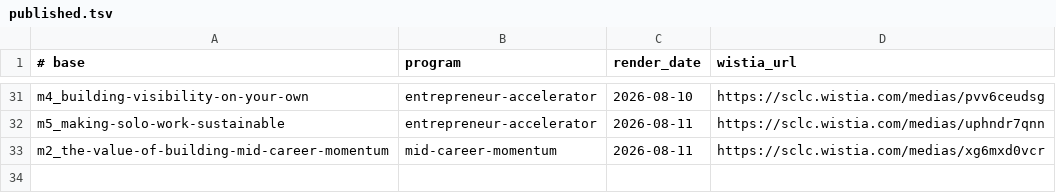
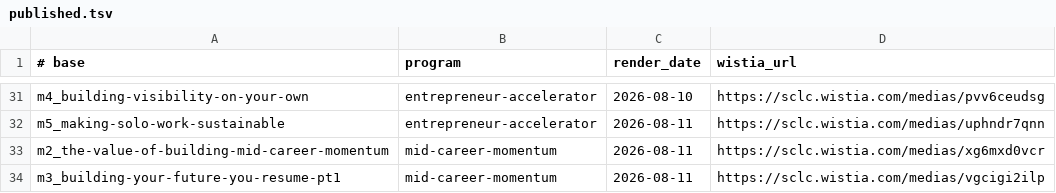
Before and after one commit to community-SCLA/SCLA-Profile, a TSV file: projects/video-production/lesson-scripts/published.tsv, drawn as a sheet; only a part is shown, gaps mark what is left out; the diff names each change by its address in the sheet, - before the commit and + after, or states it on an @@ line.

```diff
--- a/projects/video-production/lesson-scripts/published.tsv
+++ b/projects/video-production/lesson-scripts/published.tsv
+row 34: m3_building-your-future-you-resume-pt1 | mid-career-momentum | 2026-08-11 | https://sclc.wistia.com/medias/vgcigi2ilp
```
Also changed, not shown: 3 other files.
